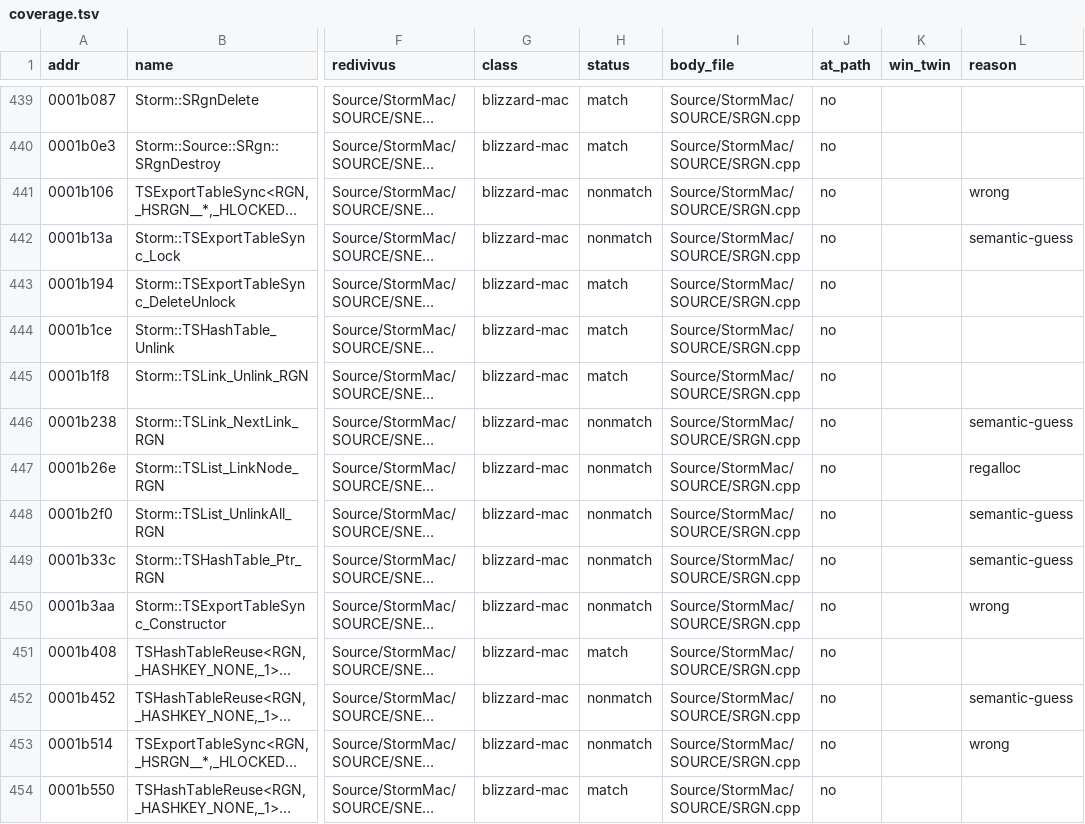
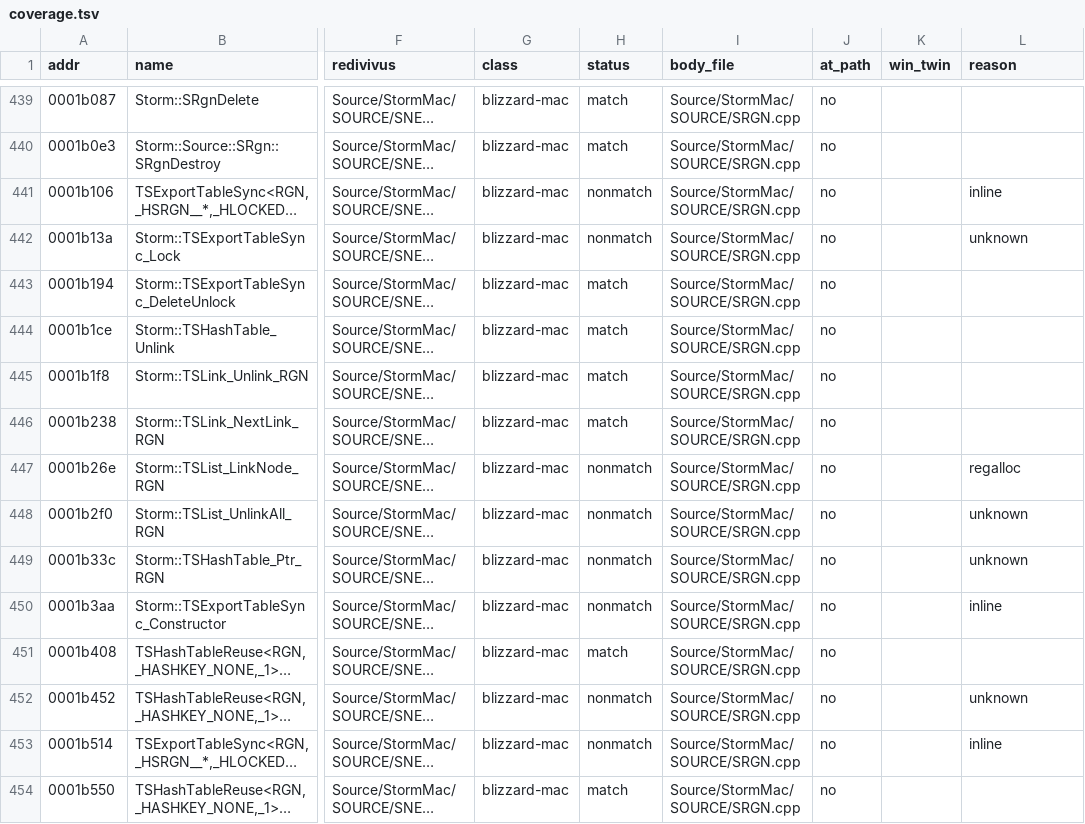
Before and after one commit to jaenster/redivivus, a TSV file: asm_matching/mac/coverage.tsv, drawn as a sheet; only a part is shown, gaps mark what is left out; long unchanged cells end in …; the diff covers the shown part only; the diff names each change by its address in the sheet, - before the commit and + after, or states it on an @@ line.

```diff
--- a/asm_matching/mac/coverage.tsv
+++ b/asm_matching/mac/coverage.tsv
-L441 (reason): wrong
+L441 (reason): inline
-L442 (reason): semantic-guess
+L442 (reason): unknown
-H446 (status): nonmatch
+H446 (status): match
-L446 (reason): semantic-guess
+L446 (reason): (empty)
-L448:L449 (reason): semantic-guess
+L448:L449 (reason): unknown
-L450 (reason): wrong
+L450 (reason): inline
-L452 (reason): semantic-guess
+L452 (reason): unknown
-L453 (reason): wrong
+L453 (reason): inline
```
Also changed, not shown: 102 edited cells elsewhere in this file, asm_matching/mac/reasons.tsv, 6 other files.
